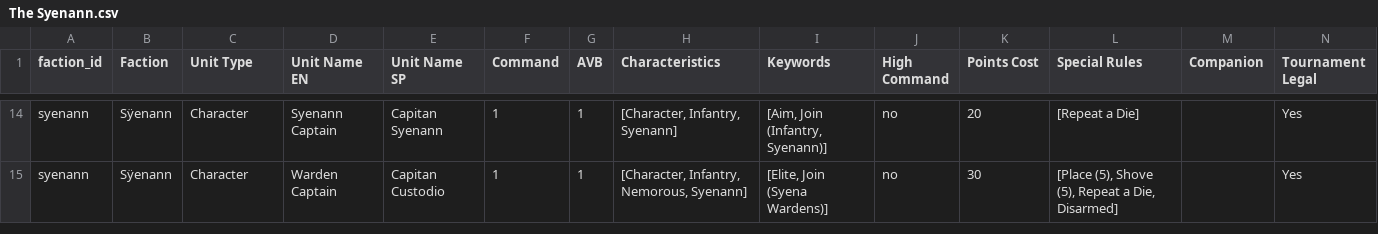
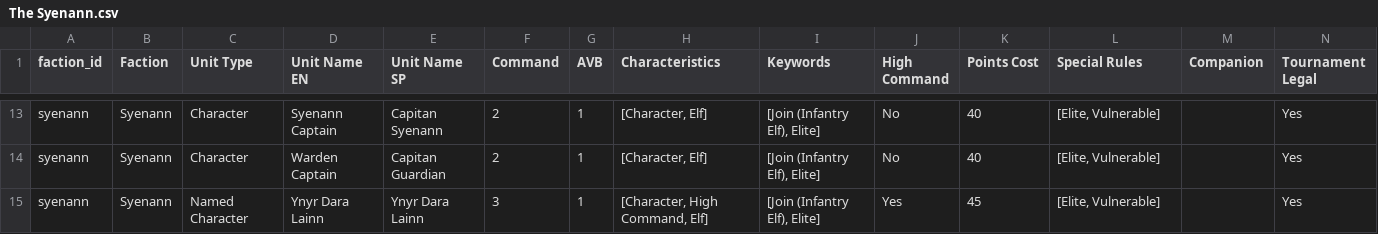
Before and after one commit to Guts-Studios/warcrow-army-builder, a CSV file: public/data/reference-csv/units/The Syenann.csv, drawn as a sheet; only a part is shown, gaps mark what is left out; addresses are those after the commit; the diff covers the shown part only; the diff names each change by its address in the sheet, - before the commit and + after, or states it on an @@ line.

```diff
--- a/public/data/reference-csv/units/The Syenann.csv
+++ b/public/data/reference-csv/units/The Syenann.csv
-B13:B14 (Faction): Sÿenann
+B13:B14 (Faction): Syenann
-F13:F14 (Command): 1
+F13:F14 (Command): 2
-H13 (Characteristics): [Character, Infantry, Syenann]
+H13 (Characteristics): [Character, Elf]
-I13 (Keywords): [Aim, Join (Infantry, Syenann)]
+I13 (Keywords): [Join (Infantry Elf), Elite]
-J13:J14 (High Command): no
+J13:J14 (High Command): No
-K13 (Points Cost): 20
+K13 (Points Cost): 40
-L13 (Special Rules): [Repeat a Die]
+L13 (Special Rules): [Elite, Vulnerable]
-E14 (Unit Name SP): Capitan Custodio
+E14 (Unit Name SP): Capitan Guardian
-H14 (Characteristics): [Character, Infantry, Nemorous, Syenann]
+H14 (Characteristics): [Character, Elf]
-I14 (Keywords): [Elite, Join (Syena Wardens)]
+I14 (Keywords): [Join (Infantry Elf), Elite]
-K14 (Points Cost): 30
+K14 (Points Cost): 40
-L14 (Special Rules): [Place (5), Shove (5), Repeat a Die, Disarmed]
+L14 (Special Rules): [Elite, Vulnerable]
+row 15: syenann | Syenann | Named Character | Ynyr Dara Lainn | Ynyr Dara Lainn | 3 | 1 | [Character, High Command, Elf] | [Join (Infantry Elf), Elite] | Yes | 45 | [Elite, Vulnerable] |  | Yes
```
Also changed, not shown: 2 added rows, 3 removed rows and 55 edited cells elsewhere in this file, public/data/reference-csv/units/Hegemony of Embersig.csv, public/data/reference-csv/units/Northern Tribes.csv, 1 other file.
